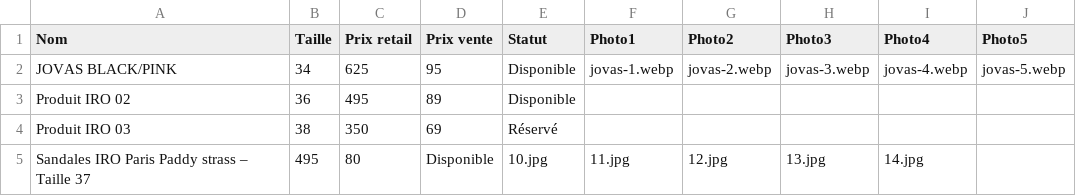
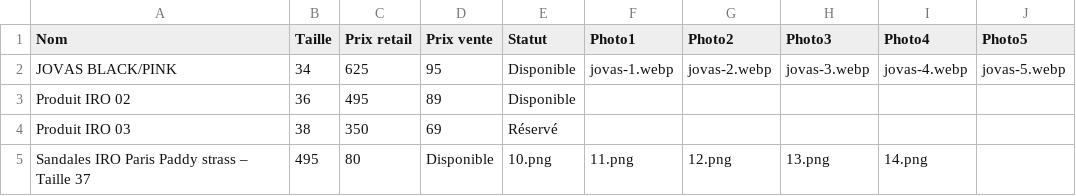
Before and after one commit to spaps74/catalogue-iro, a CSV file: produits.csv, drawn as a sheet.

Commit message:
Update produits.csv

```diff
--- a/produits.csv
+++ b/produits.csv
@@ -4,2 +4,2 @@ Produit IRO 02;36;495;89;Disponible;;;;;
 Produit IRO 03;38;350;69;Réservé;;;;;
-Sandales IRO Paris Paddy strass – Taille 37;495;80;Disponible;10.jpg;11.jpg;12.jpg;13.jpg;14.jpg
+Sandales IRO Paris Paddy strass – Taille 37;495;80;Disponible;10.png;11.png;12.png;13.png;14.png
```
